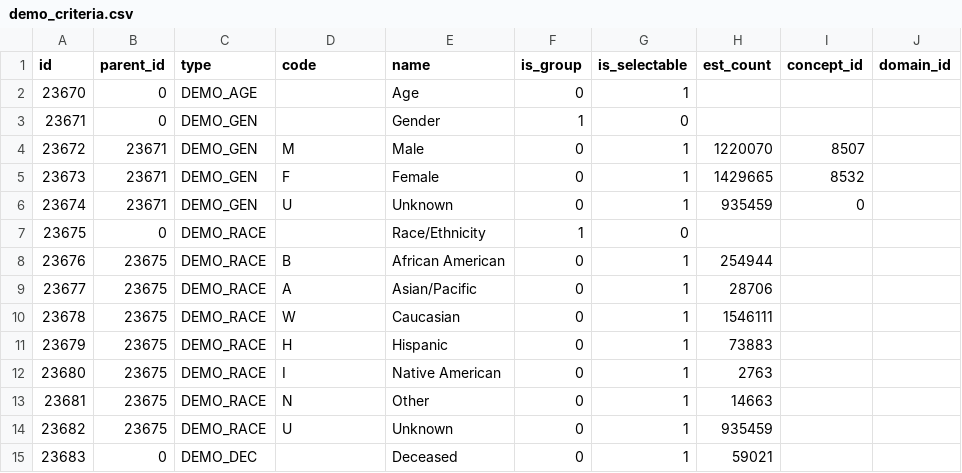
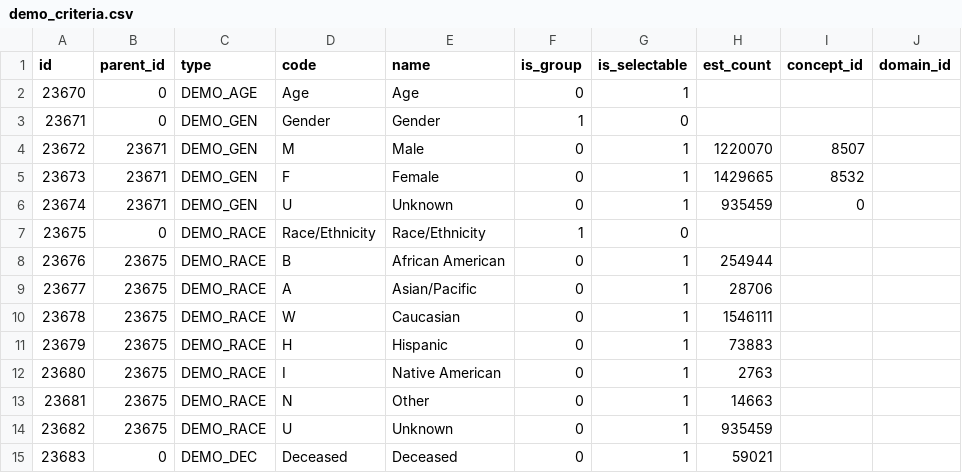
Before and after one commit to all-of-us/workbench, a CSV file: api/db-cdr/csv/demo_criteria.csv, drawn as a sheet.

Commit message:
RW-214 changed sort order and updated data for demo per new sort order.

```diff
--- a/api/db-cdr/csv/demo_criteria.csv
+++ b/api/db-cdr/csv/demo_criteria.csv
@@ -1,4 +1,4 @@
 id,parent_id,type,code,name,is_group,is_selectable,est_count,concept_id,domain_id
-23670,0,DEMO_AGE,,Age,0,1,,,
-23671,0,DEMO_GEN,,Gender,1,0,,,
+23670,0,DEMO_AGE,Age,Age,0,1,,,
+23671,0,DEMO_GEN,Gender,Gender,1,0,,,
 23672,23671,DEMO_GEN,M,Male,0,1,1220070,8507,
@@ -6,3 +6,3 @@ id,parent_id,type,code,name,is_group,is_selectable,est_count,concept_id,domain_i
 23674,23671,DEMO_GEN,U,Unknown,0,1,935459,0,
-23675,0,DEMO_RACE,,Race/Ethnicity,1,0,,,
+23675,0,DEMO_RACE,Race/Ethnicity,Race/Ethnicity,1,0,,,
 23676,23675,DEMO_RACE,B,African American,0,1,254944,,
@@ -14,2 +14,2 @@ id,parent_id,type,code,name,is_group,is_selectable,est_count,concept_id,domain_i
 23682,23675,DEMO_RACE,U,Unknown,0,1,935459,,
-23683,0,DEMO_DEC,,Deceased,0,1,59021,,
+23683,0,DEMO_DEC,Deceased,Deceased,0,1,59021,,
```
Also changed, not shown: 4 other files.
